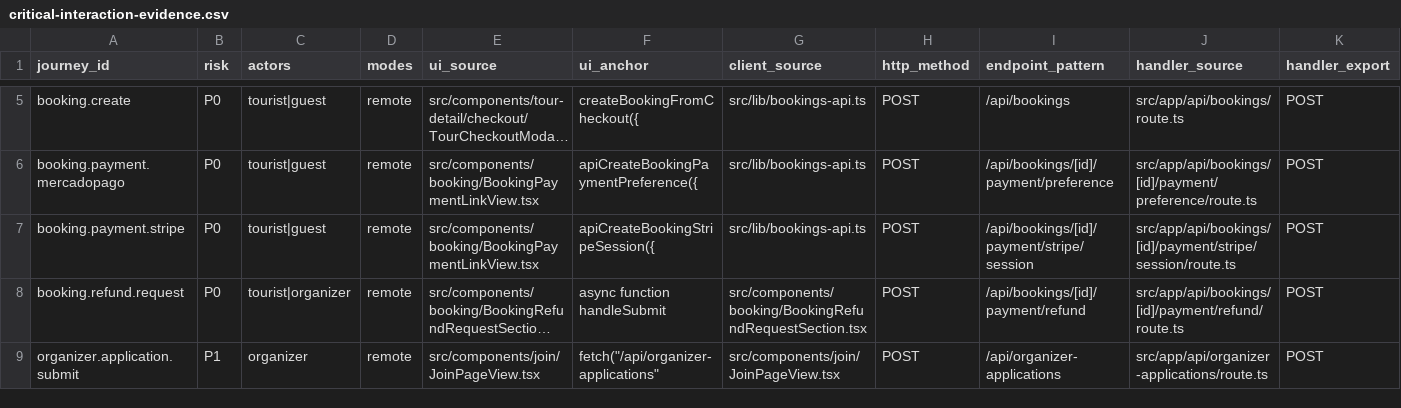
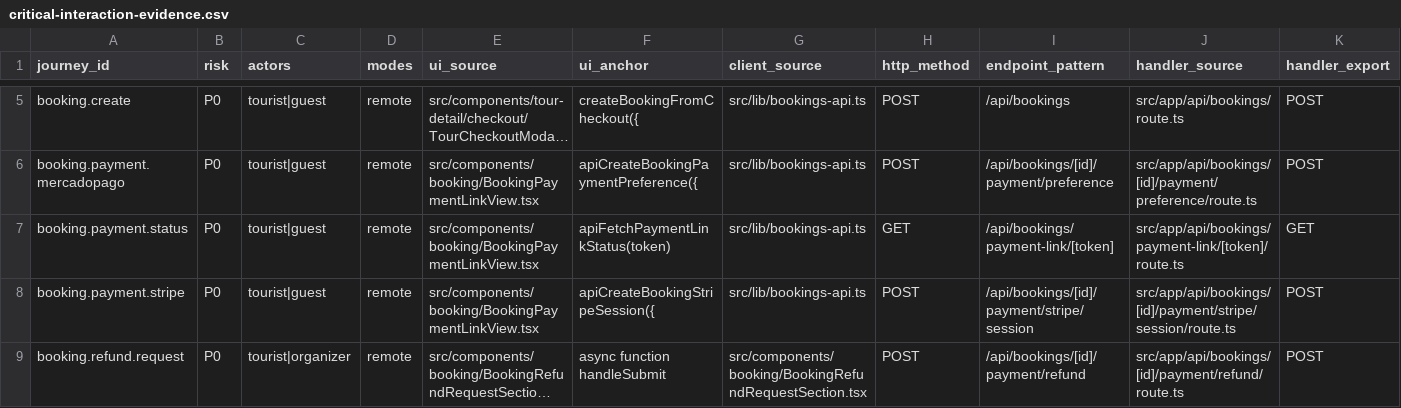
Before and after one commit to Evdokimychev/argentina-travel, a CSV file: docs/audit/critical-interaction-evidence.csv, drawn as a sheet; only a part is shown, gaps mark what is left out; the shorter side is filled out with more unchanged rows; long unchanged cells end in …; rows hold the shown columns only; the diff names each change by its address in the sheet, - before the commit and + after, or states it on an @@ line.

Commit message:
fix: minimize public payment status

```diff
--- a/docs/audit/critical-interaction-evidence.csv
+++ b/docs/audit/critical-interaction-evidence.csv
+row 7: booking.payment.status | P0 | tourist|guest | remote | src/components/booking/BookingPaymentLinkView.tsx | apiFetchPaymentLinkStatus(token) | src/lib/bookings-api.ts | GET | /api/bookings/payment-link/[token] | src/app/api/bookings/payment-link/[token]/route.ts | GET
```
Also changed, not shown: docs/audit/interaction-inventory.csv, docs/audit/route-component-data-matrix.csv, 7 other files.
